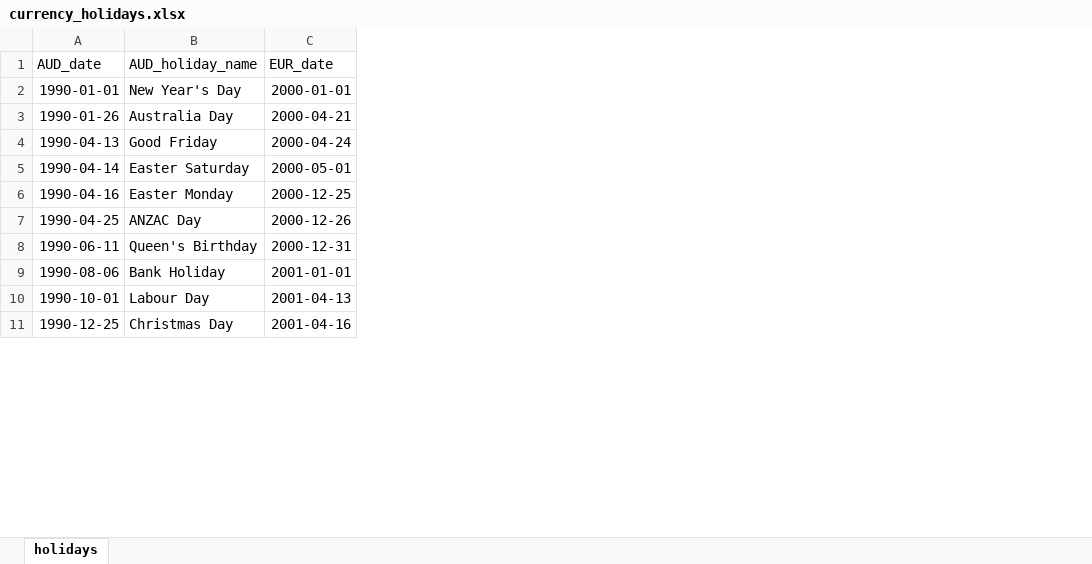
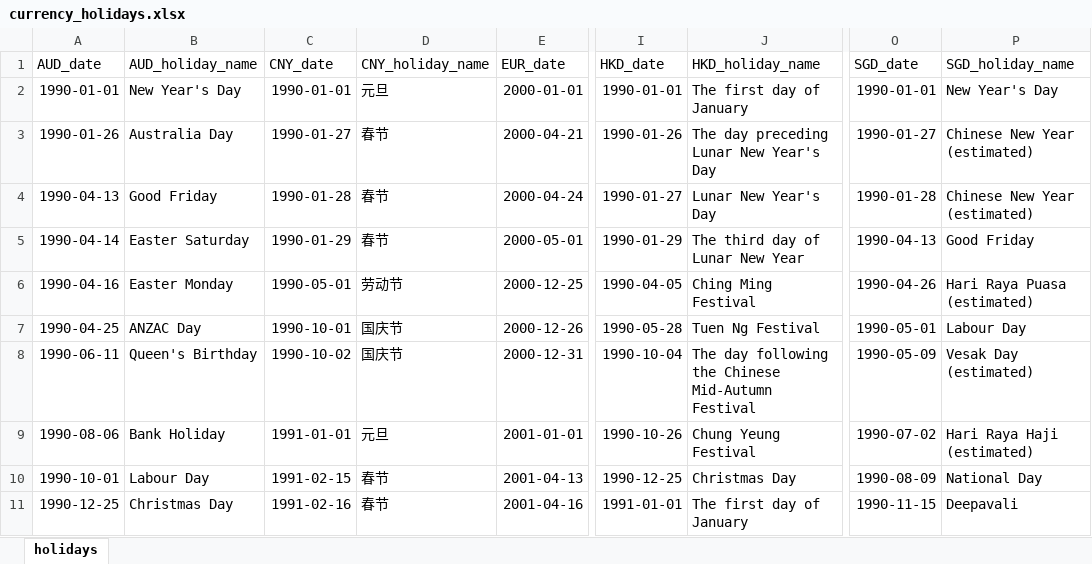
Before and after one commit to shasafoster/frm, an Excel workbook: frm/utils/currency_holidays.xlsx, sheet holidays, drawn as a sheet; only a part is shown, gaps mark what is left out; values as stored, in another font and other column widths than the file's, no borders; the diff names each change by its address in the sheet, - before the commit and + after, or states it on an @@ line.

Commit message:
HW1F & holidays script updates

```diff
--- a/frm/utils/currency_holidays.xlsx (sheet holidays)
+++ b/frm/utils/currency_holidays.xlsx (sheet holidays)
+column C (CNY_date), rows 2-11: 1990-01-01 | 1990-01-27 | 1990-01-28 | 1990-01-29 | 1990-05-01 | 1990-10-01 | 1990-10-02 | 1991-01-01 | 1991-02-15 | 1991-02-16
+column D (CNY_holiday_name), rows 2-11: 元旦 | 春节 | 春节 | 春节 | 劳动节 | 国庆节 | 国庆节 | 元旦 | 春节 | 春节
+column I (HKD_date), rows 2-11: 1990-01-01 | 1990-01-26 | 1990-01-27 | 1990-01-29 | 1990-04-05 | 1990-05-28 | 1990-10-04 | 1990-10-26 | 1990-12-25 | 1991-01-01
+column J (HKD_holiday_name), rows 2-11: The first day of January | The day preceding Lunar New Year's Day | Lunar New Year's Day | The third day of Lunar New Year | Ching Ming Festival | Tuen Ng Festival | The day following the Chinese Mid-Autumn Festival | Chung Yeung Festival | Christmas Day | The first day of January
+column O (SGD_date), rows 2-11: 1990-01-01 | 1990-01-27 | 1990-01-28 | 1990-04-13 | 1990-04-26 | 1990-05-01 | 1990-05-09 | 1990-07-02 | 1990-08-09 | 1990-11-15
+column P (SGD_holiday_name), rows 2-11: New Year's Day | Chinese New Year (estimated) | Chinese New Year (estimated) | Good Friday | Hari Raya Puasa (estimated) | Labour Day | Vesak Day (estimated) | Hari Raya Haji (estimated) | National Day | Deepavali
```
Also changed, not shown: 8 other files.
